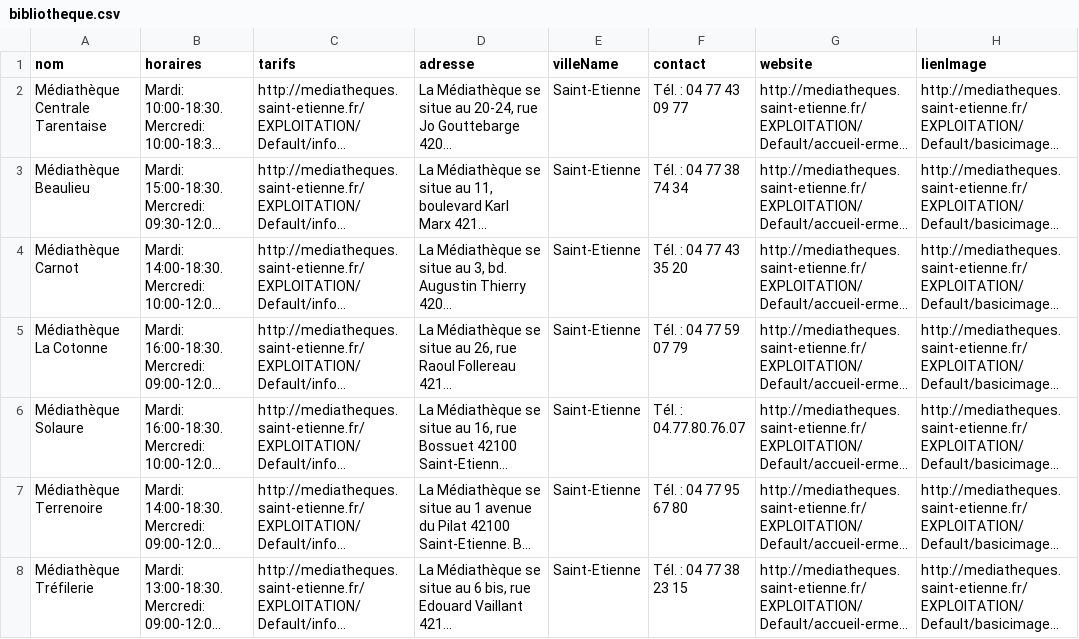
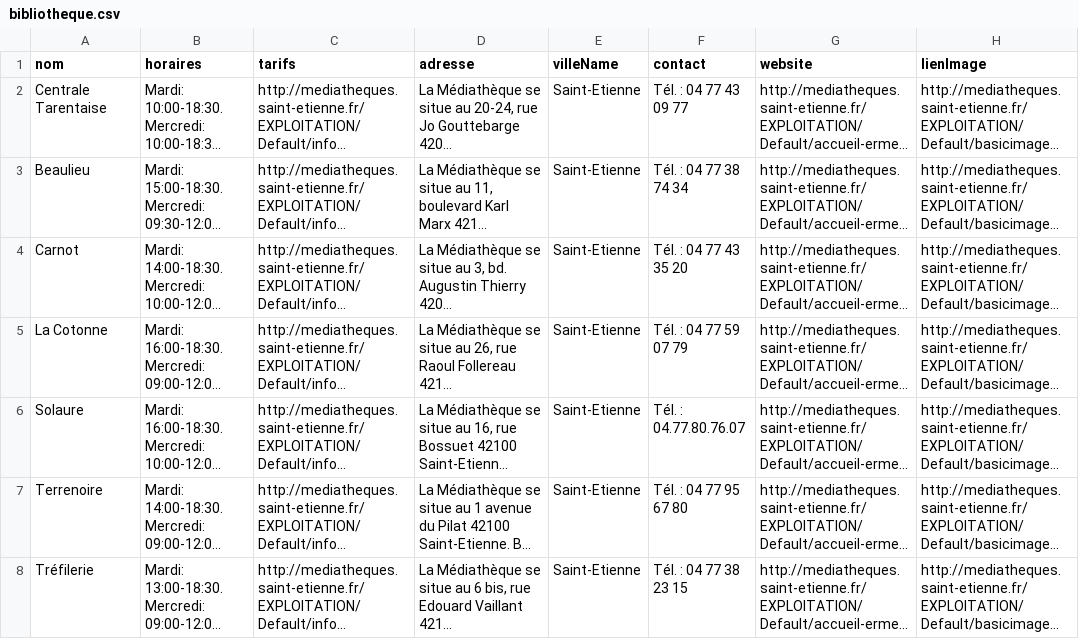
Before and after one commit to Snefff/multi-webhook, a CSV file: bibliotheque.csv, drawn as a sheet; long unchanged cells end in …; the diff names each change by its address in the sheet, - before the commit and + after, or states it on an @@ line.

```diff
--- a/bibliotheque.csv
+++ b/bibliotheque.csv
-A2 (nom): Médiathèque Centrale Tarentaise
+A2 (nom): Centrale Tarentaise
-A3 (nom): Médiathèque Beaulieu
+A3 (nom): Beaulieu
-A4 (nom): Médiathèque Carnot
+A4 (nom): Carnot
-A5 (nom): Médiathèque La Cotonne
+A5 (nom): La Cotonne
-A6 (nom): Médiathèque Solaure
+A6 (nom): Solaure
-A7 (nom): Médiathèque Terrenoire
+A7 (nom): Terrenoire
-A8 (nom): Médiathèque Tréfilerie
+A8 (nom): Tréfilerie
```
Also changed, not shown: 1 other file.
